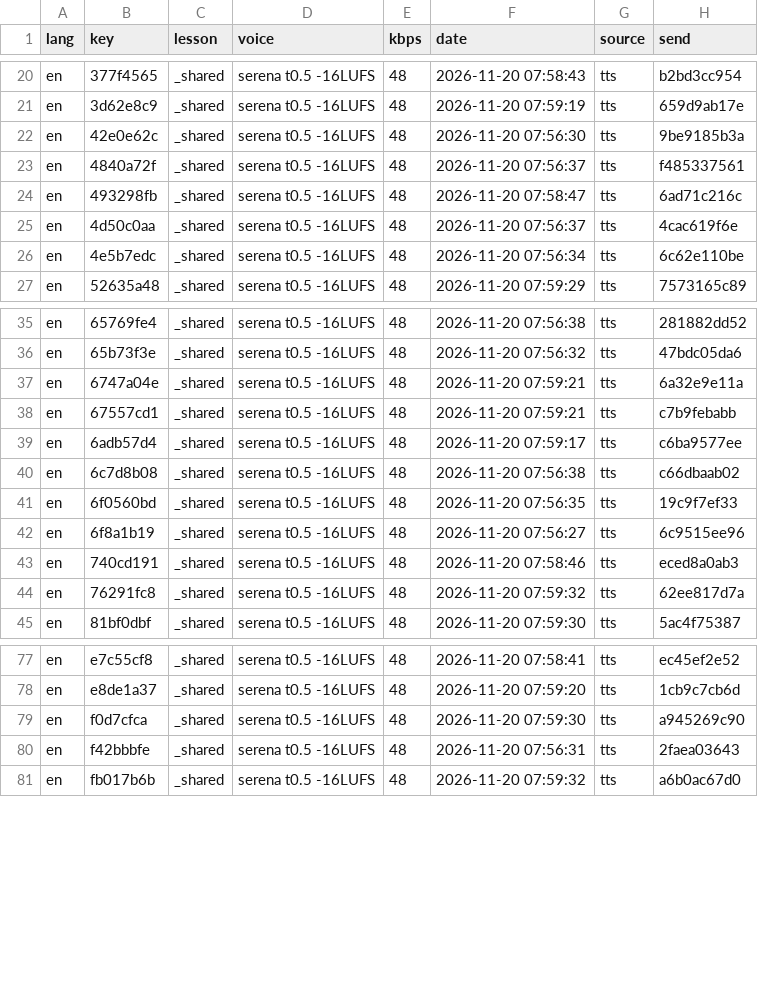
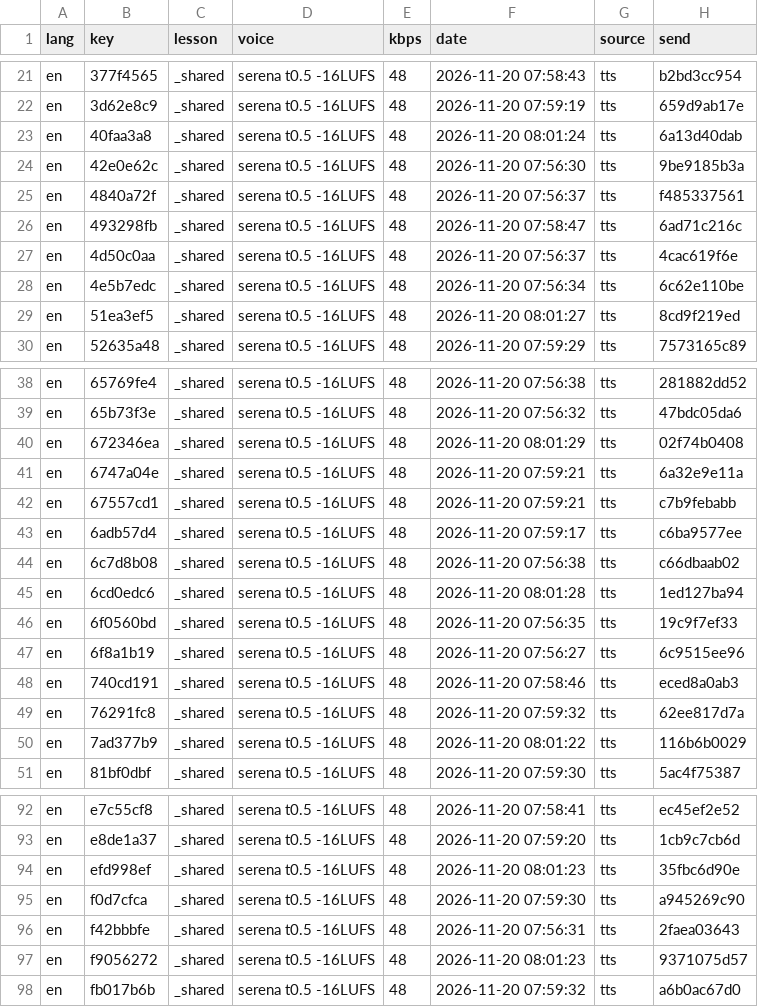
Before and after one commit to gladcolor/gc-audio-humanities, a TSV file: status/ledger.tsv, drawn as a sheet; only a part is shown, gaps mark what is left out; the diff covers the shown part only.

Commit message:
ushistory/us-constitution: read-aloud (run) - finished (19/19 serena)

```diff
--- a/status/ledger.tsv
+++ b/status/ledger.tsv
@@ -21,2 +22,3 @@ en	377f4565	_shared	serena t0.5 -16LUFS	48	2026-11-20 07:58:43	tts	b2bd3cc954
 en	3d62e8c9	_shared	serena t0.5 -16LUFS	48	2026-11-20 07:59:19	tts	659d9ab17e
+en	40faa3a8	_shared	serena t0.5 -16LUFS	48	2026-11-20 08:01:24	tts	6a13d40dab
 en	42e0e62c	_shared	serena t0.5 -16LUFS	48	2026-11-20 07:56:30	tts	9be9185b3a
@@ -26,2 +28,3 @@ en	4d50c0aa	_shared	serena t0.5 -16LUFS	48	2026-11-20 07:56:37	tts	4cac619f6e
 en	4e5b7edc	_shared	serena t0.5 -16LUFS	48	2026-11-20 07:56:34	tts	6c62e110be
+en	51ea3ef5	_shared	serena t0.5 -16LUFS	48	2026-11-20 08:01:27	tts	8cd9f219ed
 en	52635a48	_shared	serena t0.5 -16LUFS	48	2026-11-20 07:59:29	tts	7573165c89
@@ -36,2 +39,3 @@ en	65769fe4	_shared	serena t0.5 -16LUFS	48	2026-11-20 07:56:38	tts	281882dd52
 en	65b73f3e	_shared	serena t0.5 -16LUFS	48	2026-11-20 07:56:32	tts	47bdc05da6
+en	672346ea	_shared	serena t0.5 -16LUFS	48	2026-11-20 08:01:29	tts	02f74b0408
 en	6747a04e	_shared	serena t0.5 -16LUFS	48	2026-11-20 07:59:21	tts	6a32e9e11a
@@ -40,2 +44,3 @@ en	6adb57d4	_shared	serena t0.5 -16LUFS	48	2026-11-20 07:59:17	tts	c6ba9577ee
 en	6c7d8b08	_shared	serena t0.5 -16LUFS	48	2026-11-20 07:56:38	tts	c66dbaab02
+en	6cd0edc6	_shared	serena t0.5 -16LUFS	48	2026-11-20 08:01:28	tts	1ed127ba94
 en	6f0560bd	_shared	serena t0.5 -16LUFS	48	2026-11-20 07:56:35	tts	19c9f7ef33
@@ -44,2 +49,3 @@ en	740cd191	_shared	serena t0.5 -16LUFS	48	2026-11-20 07:58:46	tts	eced8a0ab3
 en	76291fc8	_shared	serena t0.5 -16LUFS	48	2026-11-20 07:59:32	tts	62ee817d7a
+en	7ad377b9	_shared	serena t0.5 -16LUFS	48	2026-11-20 08:01:22	tts	116b6b0029
 en	81bf0dbf	_shared	serena t0.5 -16LUFS	48	2026-11-20 07:59:30	tts	5ac4f75387
@@ -78,4 +93,6 @@ en	e7c55cf8	_shared	serena t0.5 -16LUFS	48	2026-11-20 07:58:41	tts	ec45ef2e52
 en	e8de1a37	_shared	serena t0.5 -16LUFS	48	2026-11-20 07:59:20	tts	1cb9c7cb6d
+en	efd998ef	_shared	serena t0.5 -16LUFS	48	2026-11-20 08:01:23	tts	35fbc6d90e
 en	f0d7cfca	_shared	serena t0.5 -16LUFS	48	2026-11-20 07:59:30	tts	a945269c90
 en	f42bbbfe	_shared	serena t0.5 -16LUFS	48	2026-11-20 07:56:31	tts	2faea03643
+en	f9056272	_shared	serena t0.5 -16LUFS	48	2026-11-20 08:01:23	tts	9371075d57
 en	fb017b6b	_shared	serena t0.5 -16LUFS	48	2026-11-20 07:59:32	tts	a6b0ac67d0
```
Also changed, not shown: 11 added rows elsewhere in this file, 21 other files.
